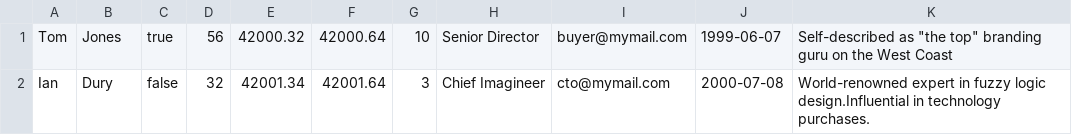
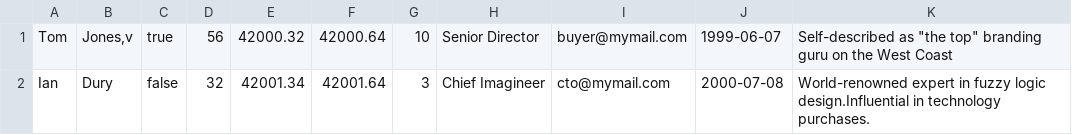
Before and after one commit to lpbedard/csvparser, a CSV file: example_files/example.csv, drawn as a sheet.

```diff
--- a/example_files/example.csv
+++ b/example_files/example.csv
@@ -1,2 +1,2 @@
-Tom,Jones,true,56,42000.32,42000.64,10,Senior Director,buyer@mymail.com,1999-06-07,"Self-described as ""the top"" branding guru on the West Coast"
+Tom,"Jones,v",true,56,42000.32,42000.64,10,Senior Director,buyer@mymail.com,1999-06-07,"Self-described as ""the top"" branding guru on the West Coast"
 Ian,Dury,false,32,42001.34,42001.64,3,Chief Imagineer,cto@mymail.com,2000-07-08,"World-renowned expert in fuzzy logic design.Influential in technology purchases."
```
Also changed, not shown: 3 other files.
